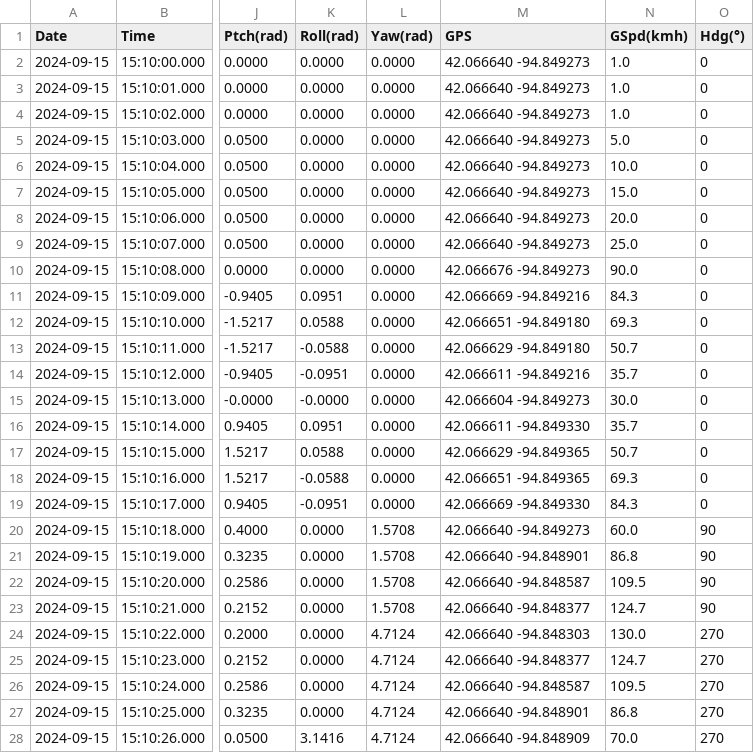
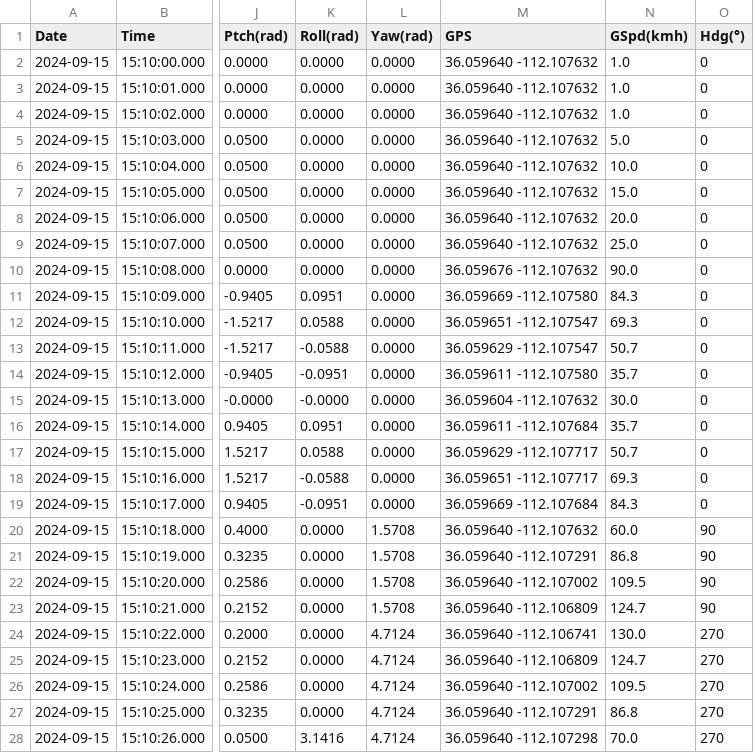
Before and after one commit to narenana/edgetx-log-parser, a CSV file: public/sample-quad.csv, drawn as a sheet; only a part is shown, gaps mark what is left out; the diff covers the shown part only; the diff names each change by its address in the sheet, - before the commit and + after, or states it on an @@ line.

```diff
--- a/public/sample-quad.csv
+++ b/public/sample-quad.csv
-M2:M9 (GPS): 42.066640 -94.849273
+M2:M9 (GPS): 36.059640 -112.107632
-M10 (GPS): 42.066676 -94.849273
+M10 (GPS): 36.059676 -112.107632
-M11 (GPS): 42.066669 -94.849216
+M11 (GPS): 36.059669 -112.107580
-M12 (GPS): 42.066651 -94.849180
+M12 (GPS): 36.059651 -112.107547
-M13 (GPS): 42.066629 -94.849180
+M13 (GPS): 36.059629 -112.107547
-M14 (GPS): 42.066611 -94.849216
+M14 (GPS): 36.059611 -112.107580
-M15 (GPS): 42.066604 -94.849273
+M15 (GPS): 36.059604 -112.107632
-M16 (GPS): 42.066611 -94.849330
+M16 (GPS): 36.059611 -112.107684
-M17 (GPS): 42.066629 -94.849365
+M17 (GPS): 36.059629 -112.107717
-M18 (GPS): 42.066651 -94.849365
+M18 (GPS): 36.059651 -112.107717
-M19 (GPS): 42.066669 -94.849330
+M19 (GPS): 36.059669 -112.107684
-M20 (GPS): 42.066640 -94.849273
+M20 (GPS): 36.059640 -112.107632
-M21 (GPS): 42.066640 -94.848901
+M21 (GPS): 36.059640 -112.107291
-M22 (GPS): 42.066640 -94.848587
+M22 (GPS): 36.059640 -112.107002
-M23 (GPS): 42.066640 -94.848377
+M23 (GPS): 36.059640 -112.106809
-M24 (GPS): 42.066640 -94.848303
+M24 (GPS): 36.059640 -112.106741
-M25 (GPS): 42.066640 -94.848377
+M25 (GPS): 36.059640 -112.106809
-M26 (GPS): 42.066640 -94.848587
+M26 (GPS): 36.059640 -112.107002
-M27 (GPS): 42.066640 -94.848901
+M27 (GPS): 36.059640 -112.107291
-M28 (GPS): 42.066640 -94.848909
+M28 (GPS): 36.059640 -112.107298
```
Also changed, not shown: 104 edited cells elsewhere in this file, public/sample-fixed-wing.csv, 2 other files.
